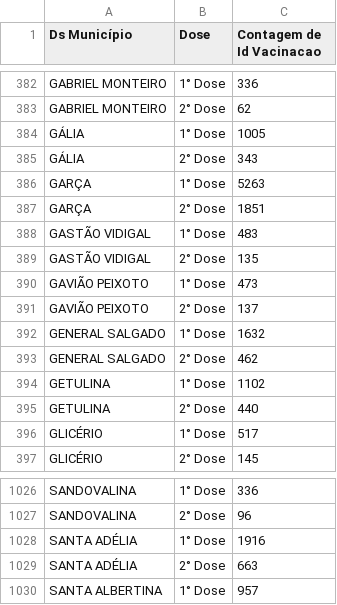
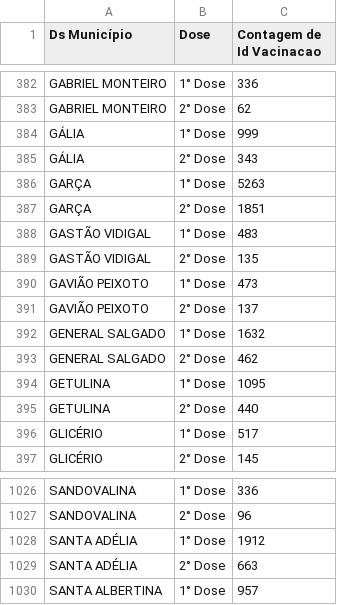
Before and after one commit to cristiano-silva-0182/base_distribuicao_e_aplicacao, a CSV file: aplicação/20210330_vacinometro.csv, drawn as a sheet; only a part is shown, gaps mark what is left out.

```diff
--- a/aplicação/20210330_vacinometro.csv
+++ b/aplicação/20210330_vacinometro.csv
@@ -383,3 +383,3 @@ GABRIEL MONTEIRO;1° Dose;336
 GABRIEL MONTEIRO;2° Dose;62
-GÁLIA;1° Dose;1005
+GÁLIA;1° Dose;999
 GÁLIA;2° Dose;343
@@ -393,3 +393,3 @@ GENERAL SALGADO;1° Dose;1632
 GENERAL SALGADO;2° Dose;462
-GETULINA;1° Dose;1102
+GETULINA;1° Dose;1095
 GETULINA;2° Dose;440
@@ -1027,3 +1027,3 @@ SANDOVALINA;1° Dose;336
 SANDOVALINA;2° Dose;96
-SANTA ADÉLIA;1° Dose;1916
+SANTA ADÉLIA;1° Dose;1912
 SANTA ADÉLIA;2° Dose;663
```
Also changed, not shown: aplicação/20210328_vacinometro.csv, aplicação/20210329_vacinometro.csv, 1 other file.
